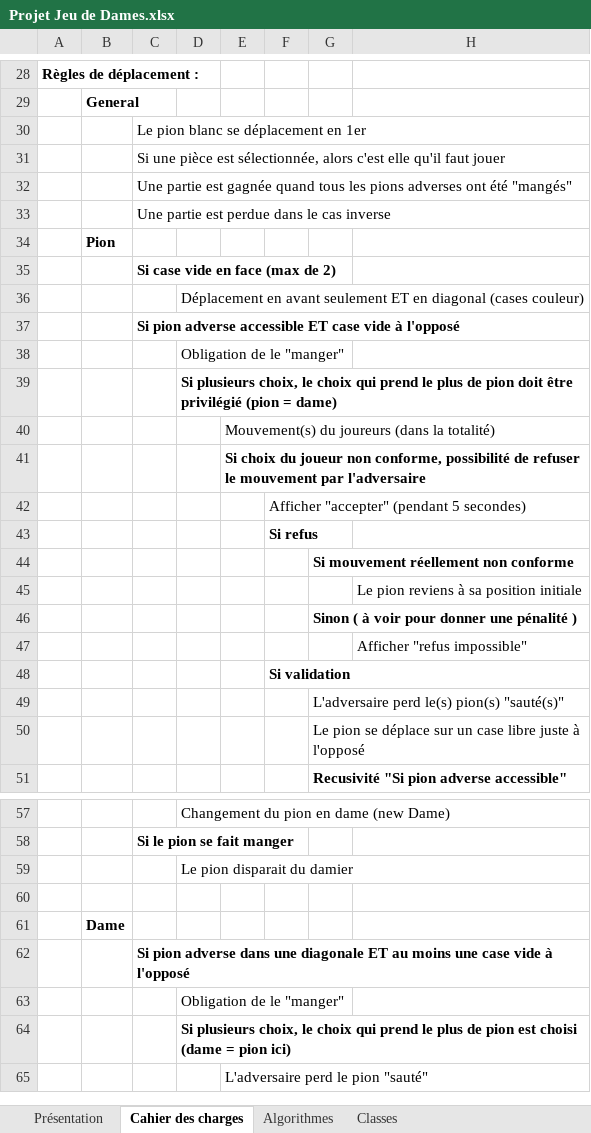
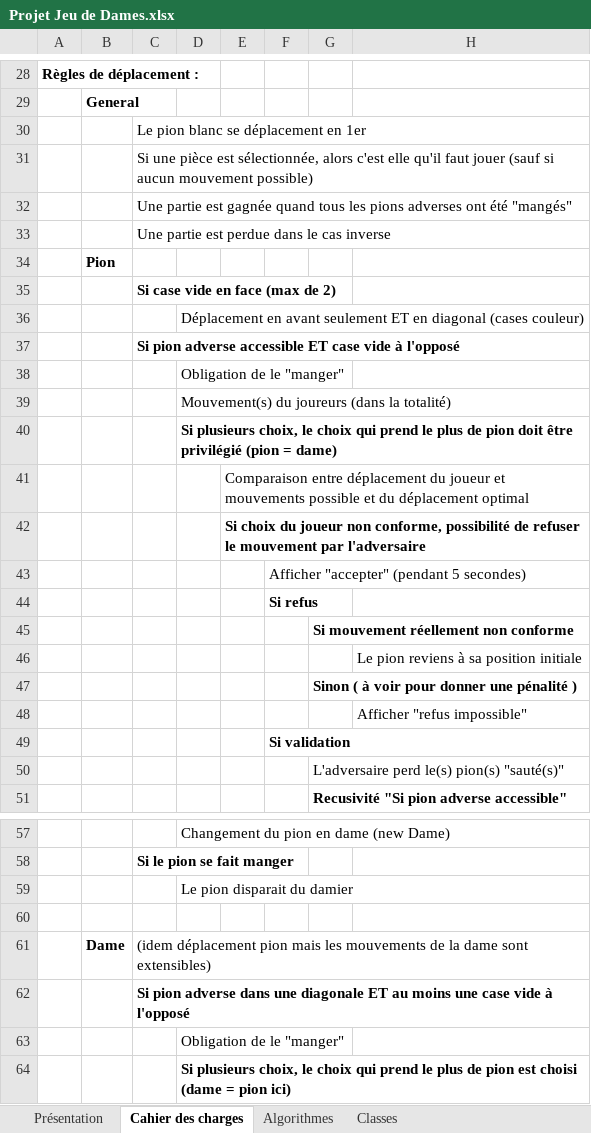
Before and after one commit to t1m0t/0d0a0m0i0e0r, an Excel workbook: doc/Projet Jeu de Dames.xlsx, sheet Cahier des charges, drawn as a sheet; only a part is shown, gaps mark what is left out; the shorter side is filled out with more unchanged rows; values as stored, in another font and other column widths than the file's, no borders; removed rows and columns are numbered as before the commit, all else as after; the diff names each change by its address in the sheet, - before the commit and + after, or states it on an @@ line.

Commit message:
Signed-off-by: Timothee <t1m95.tb@gmail.com>

```diff
--- a/doc/Projet Jeu de Dames.xlsx (sheet Cahier des charges)
+++ b/doc/Projet Jeu de Dames.xlsx (sheet Cahier des charges)
-C31: …faut jouer
+C31: …faut jouer (sauf si aucun mouvement possible)
+row 39:  |  |  | Mouvement(s) du joureurs (dans la totalité)
-E41: Mouvement(s) du joureurs (dans la totalité)
+E41: Comparaison entre déplacement du joueur et mouvements possible et du déplacement optimal
-row 50:  |  |  |  |  |  | Le pion se déplace sur un case libre juste à l'opposé
-C61: (empty)
+C61: (idem déplacement pion mais les mouvements de la dame sont extensibles)
```
